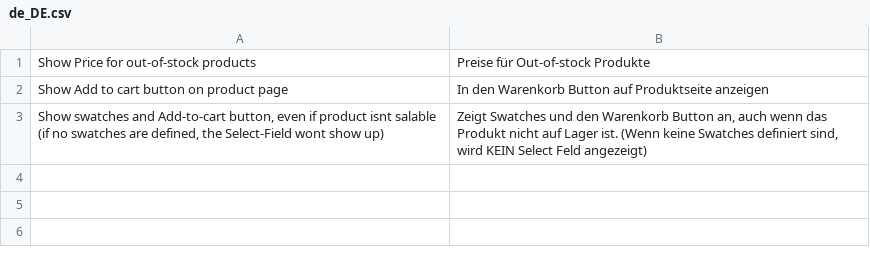
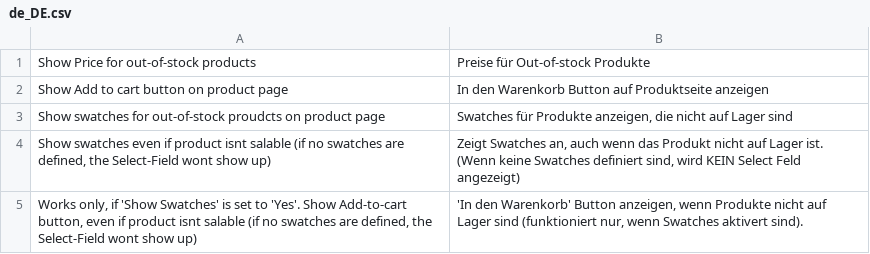
Before and after one commit to nordcomputer/magento2-showoutofstockprice, a CSV file: i18n/de_DE.csv, drawn as a sheet.

Commit message:
[feature] make "Add-to-cart" button optional - closes #3 - closes #4 - closes #8

```diff
--- a/i18n/de_DE.csv
+++ b/i18n/de_DE.csv
@@ -2,2 +2,4 @@
 "Show Add to cart button on product page","In den Warenkorb Button auf Produktseite anzeigen"
-"Show swatches and Add-to-cart button, even if product isnt salable (if no swatches are defined, the Select-Field wont show up)","Zeigt Swatches und den Warenkorb Button an, auch wenn das Produkt nicht auf Lager ist. (Wenn keine Swatches definiert sind, wird KEIN Select Feld angezeigt)"
+"Show swatches for out-of-stock proudcts on product page","Swatches für Produkte anzeigen, die nicht auf Lager sind"
+"Show swatches even if product isnt salable (if no swatches are defined, the Select-Field wont show up)","Zeigt Swatches an, auch wenn das Produkt nicht auf Lager ist. (Wenn keine Swatches definiert sind, wird KEIN Select Feld angezeigt)"
+"Works only, if 'Show Swatches' is set to 'Yes'. Show Add-to-cart button, even if product isnt salable (if no swatches are defined, the Select-Field wont show up)","'In den Warenkorb' Button anzeigen, wenn Produkte nicht auf Lager sind (funktioniert nur, wenn Swatches aktivert sind)."
```
Also changed, not shown: 4 other files.
